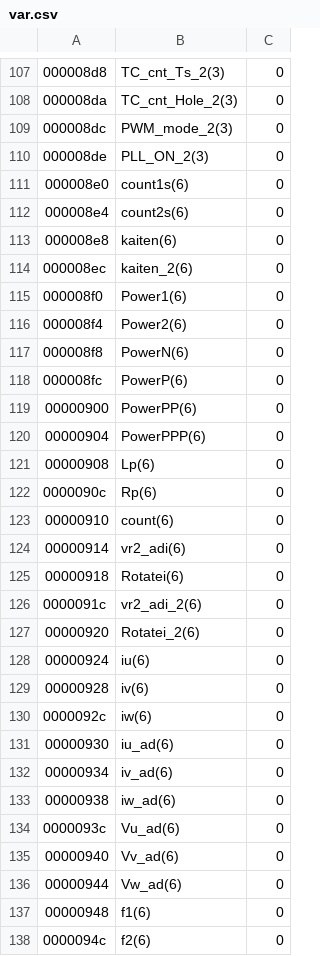
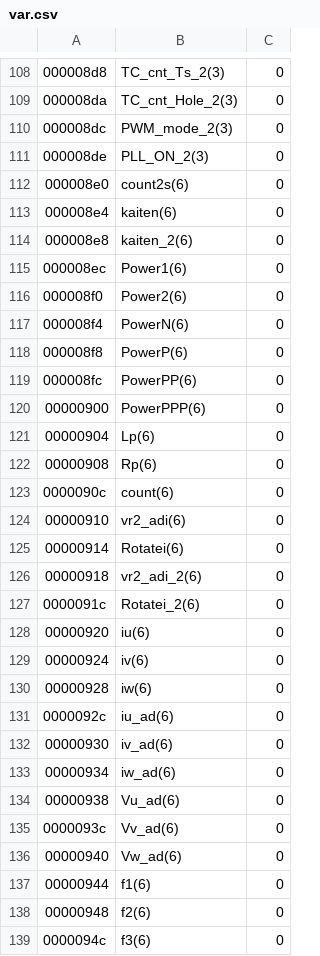
Before and after one commit to Aoguro/EB18_KIK, a CSV file: EB18_KIK/var.csv, drawn as a sheet; only a part is shown, gaps mark what is left out; the diff covers the shown part only.

```diff
--- a/EB18_KIK/var.csv
+++ b/EB18_KIK/var.csv
@@ -110,29 +111,29 @@
 000008de,PLL_ON_2(3),0
-000008e0,count1s(6),0
-000008e4,count2s(6),0
-000008e8,kaiten(6),0
-000008ec,kaiten_2(6),0
-000008f0,Power1(6),0
-000008f4,Power2(6),0
-000008f8,PowerN(6),0
-000008fc,PowerP(6),0
-00000900,PowerPP(6),0
-00000904,PowerPPP(6),0
-00000908,Lp(6),0
-0000090c,Rp(6),0
-00000910,count(6),0
-00000914,vr2_adi(6),0
-00000918,Rotatei(6),0
-0000091c,vr2_adi_2(6),0
-00000920,Rotatei_2(6),0
-00000924,iu(6),0
-00000928,iv(6),0
-0000092c,iw(6),0
-00000930,iu_ad(6),0
-00000934,iv_ad(6),0
-00000938,iw_ad(6),0
-0000093c,Vu_ad(6),0
-00000940,Vv_ad(6),0
-00000944,Vw_ad(6),0
-00000948,f1(6),0
-0000094c,f2(6),0
+000008e0,count2s(6),0
+000008e4,kaiten(6),0
+000008e8,kaiten_2(6),0
+000008ec,Power1(6),0
+000008f0,Power2(6),0
+000008f4,PowerN(6),0
+000008f8,PowerP(6),0
+000008fc,PowerPP(6),0
+00000900,PowerPPP(6),0
+00000904,Lp(6),0
+00000908,Rp(6),0
+0000090c,count(6),0
+00000910,vr2_adi(6),0
+00000914,Rotatei(6),0
+00000918,vr2_adi_2(6),0
+0000091c,Rotatei_2(6),0
+00000920,iu(6),0
+00000924,iv(6),0
+00000928,iw(6),0
+0000092c,iu_ad(6),0
+00000930,iv_ad(6),0
+00000934,iw_ad(6),0
+00000938,Vu_ad(6),0
+0000093c,Vv_ad(6),0
+00000940,Vw_ad(6),0
+00000944,f1(6),0
+00000948,f2(6),0
+0000094c,f3(6),0
```
Also changed, not shown: 3 added rows, 2 removed rows and 65 edited cells elsewhere in this file, 4 other files.
